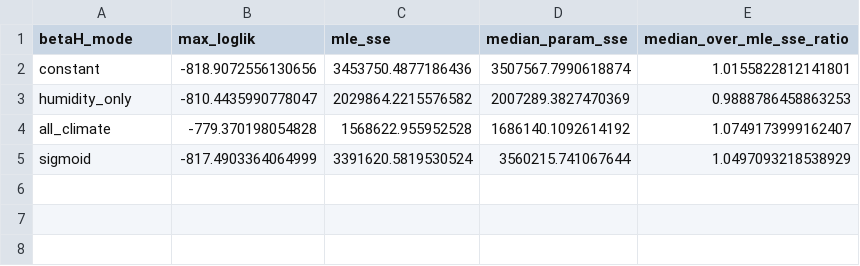
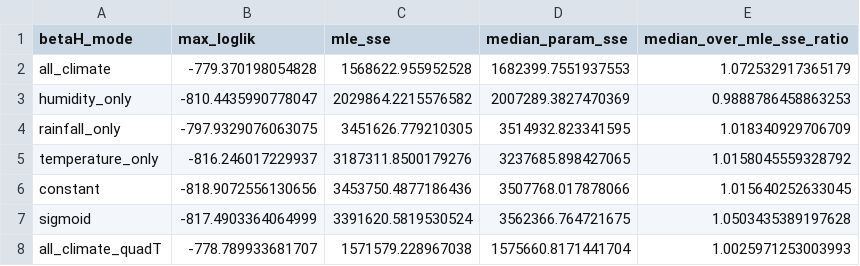
Before and after one commit to Epidemic-Models/bombay_plague_bayesian_model, a CSV file: results/final_figures/bayesian_model_fits/mle_vs_median_divergence.csv, drawn as a sheet.

```diff
--- a/results/final_figures/bayesian_model_fits/mle_vs_median_divergence.csv
+++ b/results/final_figures/bayesian_model_fits/mle_vs_median_divergence.csv
@@ -1,5 +1,8 @@
 betaH_mode,max_loglik,mle_sse,median_param_sse,median_over_mle_sse_ratio
-constant,-818.9072556130656,3453750.4877186436,3507567.7990618874,1.0155822812141801
+all_climate,-779.370198054828,1568622.955952528,1682399.7551937553,1.072532917365179
 humidity_only,-810.4435990778047,2029864.2215576582,2007289.3827470369,0.9888786458863253
-all_climate,-779.370198054828,1568622.955952528,1686140.1092614192,1.0749173999162407
-sigmoid,-817.4903364064999,3391620.5819530524,3560215.741067644,1.0497093218538929
+rainfall_only,-797.9329076063075,3451626.779210305,3514932.823341595,1.018340929706709
+temperature_only,-816.246017229937,3187311.8500179276,3237685.898427065,1.0158045559328792
+constant,-818.9072556130656,3453750.4877186436,3507768.017878066,1.015640252633045
+sigmoid,-817.4903364064999,3391620.5819530524,3562366.764721675,1.0503435389197628
+all_climate_quadT,-778.789933681707,1571579.228967038,1575660.8171441704,1.0025971253003993
```
Also changed, not shown: results/final_figures/transmission_dynamics/posterior_human_R0_summary.csv, results/final_figures/transmission_dynamics/wave_analysis/wave_weekly_classification.csv, 57 other files.
